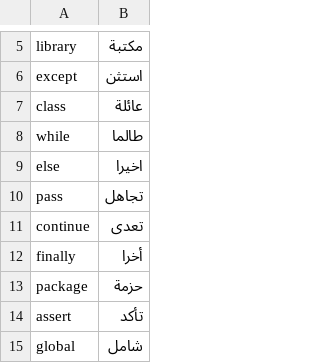
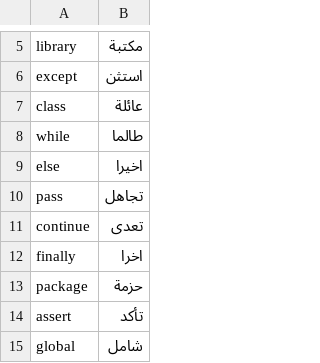
Before and after one commit to Omar-Elrefaei/ipython-elm-kernel, a CSV file: examples/arSorted.csv, drawn as a sheet; only a part is shown, gaps mark what is left out.

Commit message:
Update arSorted.csv

```diff
--- a/examples/arSorted.csv
+++ b/examples/arSorted.csv
@@ -11,3 +11,3 @@ pass,تجاهل
 continue,تعدى
-finally,أخرا
+finally,اخرا
 package,حزمة
```
